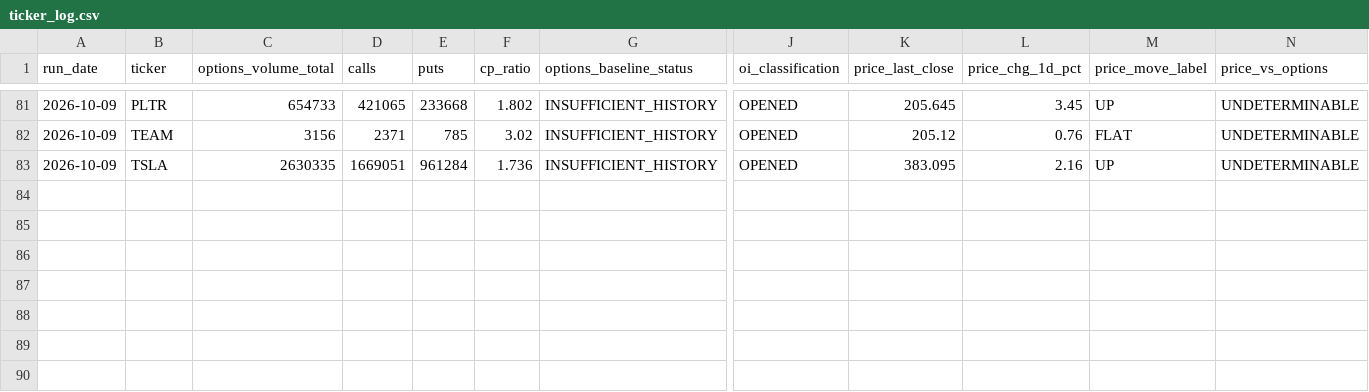
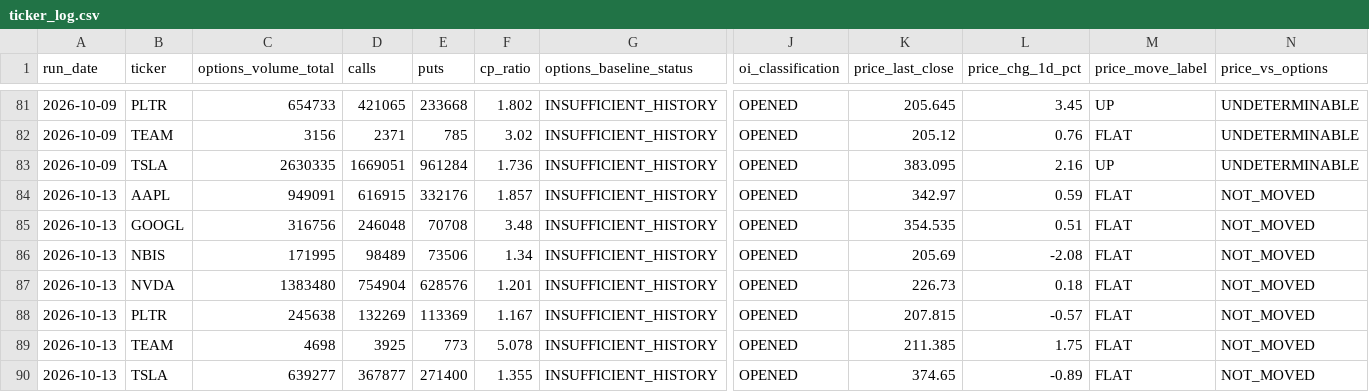
Before and after one commit to luciaz0/test-for-fun, a CSV file: stock-performance-analysis/data/ticker_log.csv, drawn as a sheet; only a part is shown, gaps mark what is left out; rows hold the shown columns only; the diff names each change by its address in the sheet, - before the commit and + after, or states it on an @@ line.

```diff
--- a/stock-performance-analysis/data/ticker_log.csv
+++ b/stock-performance-analysis/data/ticker_log.csv
+row 84: 2026-10-13 | AAPL | 949091 | 616915 | 332176 | 1.857 | INSUFFICIENT_HISTORY | OPENED | 342.97 | 0.59 | FLAT | NOT_MOVED
+row 85: 2026-10-13 | GOOGL | 316756 | 246048 | 70708 | 3.48 | INSUFFICIENT_HISTORY | OPENED | 354.535 | 0.51 | FLAT | NOT_MOVED
+row 86: 2026-10-13 | NBIS | 171995 | 98489 | 73506 | 1.34 | INSUFFICIENT_HISTORY | OPENED | 205.69 | -2.08 | FLAT | NOT_MOVED
+row 87: 2026-10-13 | NVDA | 1383480 | 754904 | 628576 | 1.201 | INSUFFICIENT_HISTORY | OPENED | 226.73 | 0.18 | FLAT | NOT_MOVED
+row 88: 2026-10-13 | PLTR | 245638 | 132269 | 113369 | 1.167 | INSUFFICIENT_HISTORY | OPENED | 207.815 | -0.57 | FLAT | NOT_MOVED
+row 89: 2026-10-13 | TEAM | 4698 | 3925 | 773 | 5.078 | INSUFFICIENT_HISTORY | OPENED | 211.385 | 1.75 | FLAT | NOT_MOVED
+row 90: 2026-10-13 | TSLA | 639277 | 367877 | 271400 | 1.355 | INSUFFICIENT_HISTORY | OPENED | 374.65 | -0.89 | FLAT | NOT_MOVED
```
Also changed, not shown: stock-performance-analysis/data/run_log.csv, 1 other file.
